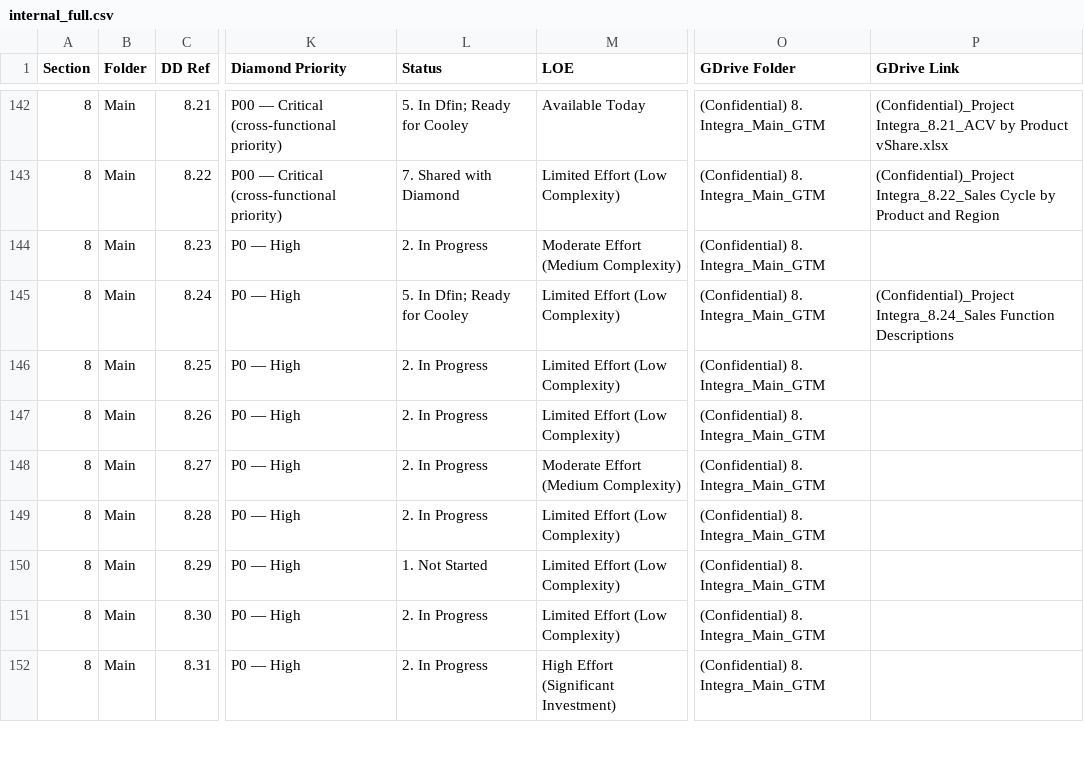
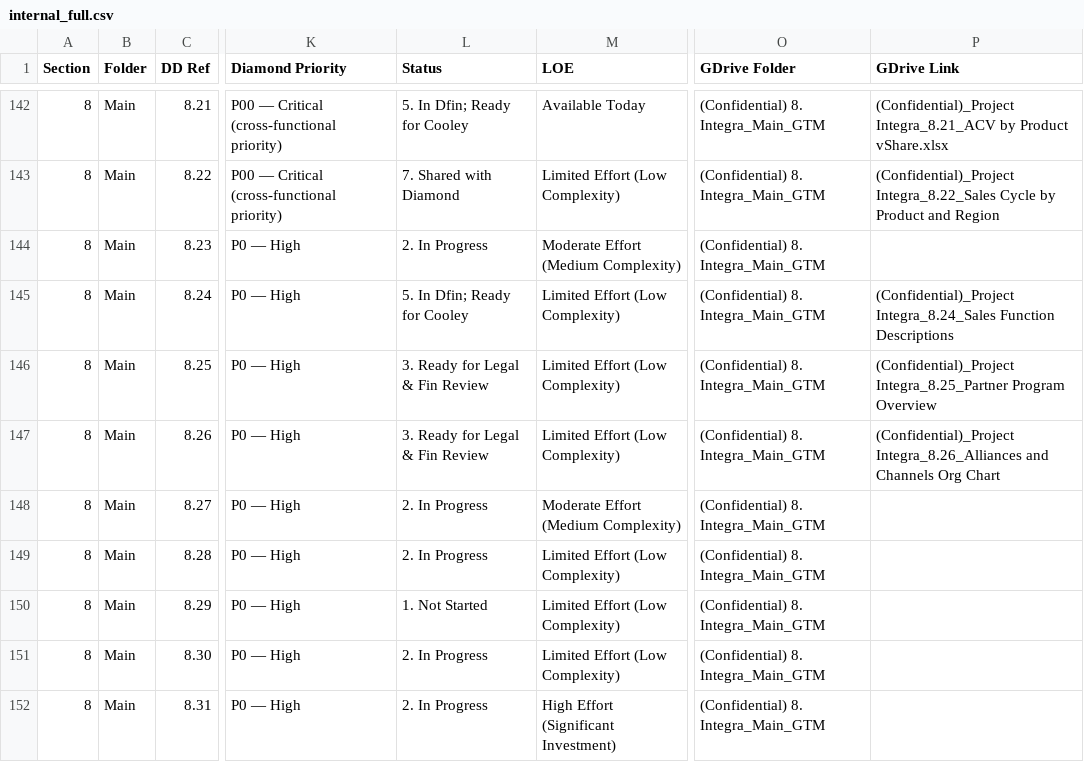
Before and after one commit to tbettles-code/integra-dd-data, a CSV file: data/internal_full.csv, drawn as a sheet; only a part is shown, gaps mark what is left out; the diff names each change by its address in the sheet, - before the commit and + after, or states it on an @@ line.

Commit message:
Update DD external view — 2026-05-07T00:03:02.253Z

```diff
--- a/data/internal_full.csv
+++ b/data/internal_full.csv
-L146:L147 (Status): 2. In Progress
+L146:L147 (Status): 3. Ready for Legal & Fin Review
-P146 (GDrive Link): (empty)
+P146 (GDrive Link): (Confidential)_Project Integra_8.25_Partner Program Overview
-P147 (GDrive Link): (empty)
+P147 (GDrive Link): (Confidential)_Project Integra_8.26_Alliances and Channels Org Chart
```
